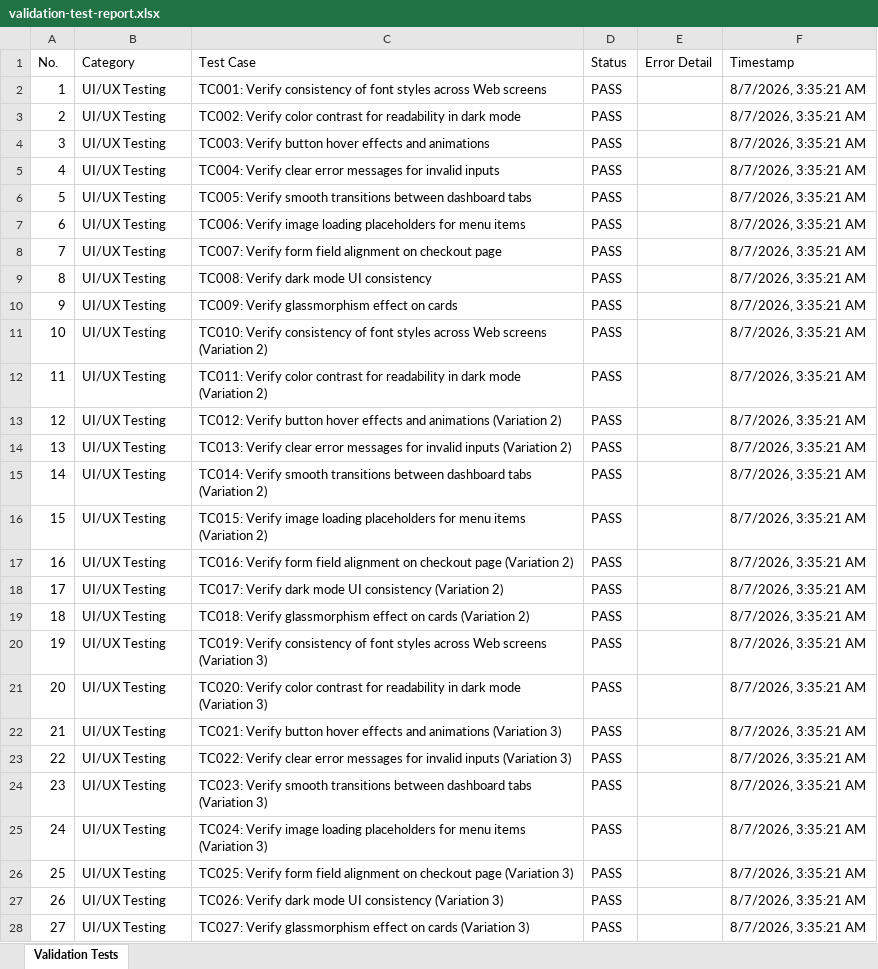
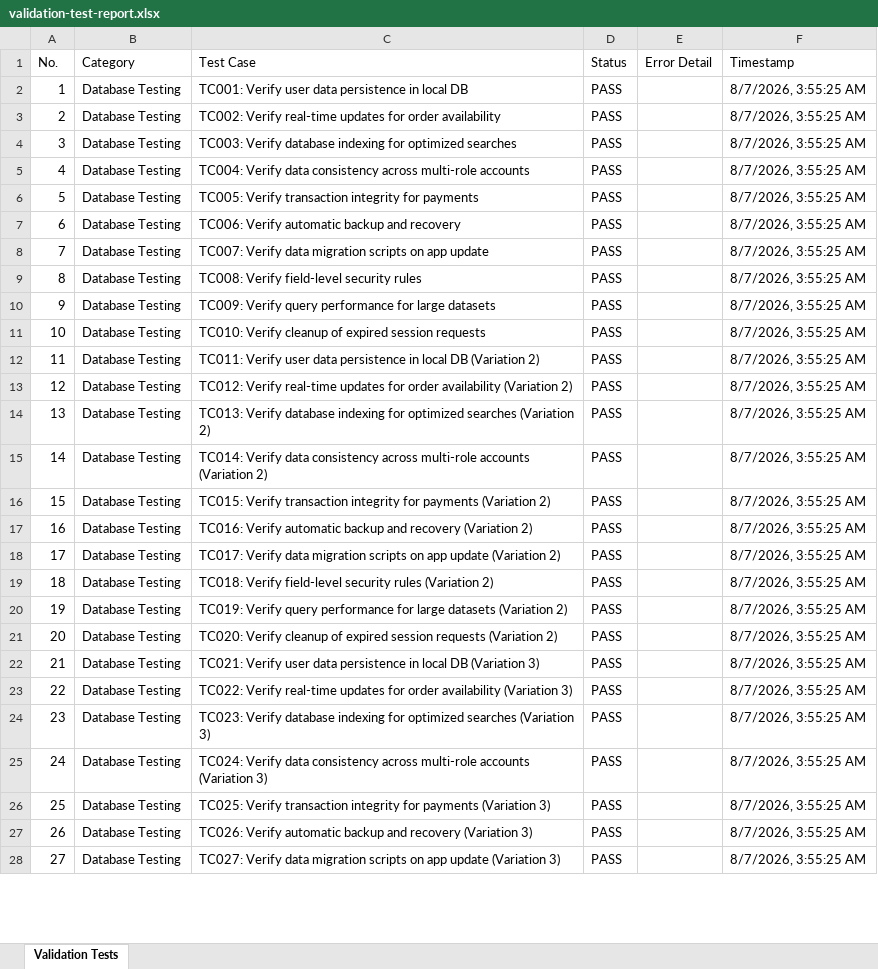
Before and after one commit to MaddipatlaMahathi/MAHIQ-smart-canteen, an Excel workbook: validation-test-report.xlsx, sheet Validation Tests, drawn as a sheet; only a part is shown; values as stored, in another font and other column widths than the file's, no cell formats; the diff covers the shown part only; the diff names each change by its address in the sheet, - before the commit and + after, or states it on an @@ line.

```diff
--- a/validation-test-report.xlsx (sheet Validation Tests)
+++ b/validation-test-report.xlsx (sheet Validation Tests)
-B2:B28 (Category): UI/UX Testing
+B2:B28 (Category): Database Testing
-C2 (Test Case): TC001: Verify consistency of font styles across Web screens
+C2 (Test Case): TC001: Verify user data persistence in local DB
-F2:F28 (Timestamp): 8/7/2026, 3:35:21 AM
+F2:F28 (Timestamp): 8/7/2026, 3:55:25 AM
-C3 (Test Case): TC002: Verify color contrast for readability in dark mode
+C3 (Test Case): TC002: Verify real-time updates for order availability
-C4 (Test Case): TC003: Verify button hover effects and animations
+C4 (Test Case): TC003: Verify database indexing for optimized searches
-C5 (Test Case): TC004: Verify clear error messages for invalid inputs
+C5 (Test Case): TC004: Verify data consistency across multi-role accounts
-C6 (Test Case): TC005: Verify smooth transitions between dashboard tabs
+C6 (Test Case): TC005: Verify transaction integrity for payments
-C7 (Test Case): TC006: Verify image loading placeholders for menu items
+C7 (Test Case): TC006: Verify automatic backup and recovery
-C8 (Test Case): TC007: Verify form field alignment on checkout page
+C8 (Test Case): TC007: Verify data migration scripts on app update
-C9 (Test Case): TC008: Verify dark mode UI consistency
+C9 (Test Case): TC008: Verify field-level security rules
-C10 (Test Case): TC009: Verify glassmorphism effect on cards
+C10 (Test Case): TC009: Verify query performance for large datasets
-C11 (Test Case): TC010: Verify consistency of font styles across Web screens (Variation 2)
+C11 (Test Case): TC010: Verify cleanup of expired session requests
-C12 (Test Case): TC011: Verify color contrast for readability in dark mode (Variation 2)
+C12 (Test Case): TC011: Verify user data persistence in local DB (Variation 2)
-C13 (Test Case): TC012: Verify button hover effects and animations (Variation 2)
+C13 (Test Case): TC012: Verify real-time updates for order availability (Variation 2)
-C14 (Test Case): TC013: Verify clear error messages for invalid inputs (Variation 2)
+C14 (Test Case): TC013: Verify database indexing for optimized searches (Variation 2)
-C15 (Test Case): TC014: Verify smooth transitions between dashboard tabs (Variation 2)
+C15 (Test Case): TC014: Verify data consistency across multi-role accounts (Variation 2)
-C16 (Test Case): TC015: Verify image loading placeholders for menu items (Variation 2)
+C16 (Test Case): TC015: Verify transaction integrity for payments (Variation 2)
-C17 (Test Case): TC016: Verify form field alignment on checkout page (Variation 2)
+C17 (Test Case): TC016: Verify automatic backup and recovery (Variation 2)
-C18 (Test Case): TC017: Verify dark mode UI consistency (Variation 2)
+C18 (Test Case): TC017: Verify data migration scripts on app update (Variation 2)
-C19 (Test Case): TC018: Verify glassmorphism effect on cards (Variation 2)
+C19 (Test Case): TC018: Verify field-level security rules (Variation 2)
-C20 (Test Case): TC019: Verify consistency of font styles across Web screens (Variation 3)
+C20 (Test Case): TC019: Verify query performance for large datasets (Variation 2)
-C21 (Test Case): TC020: Verify color contrast for readability in dark mode (Variation 3)
+C21 (Test Case): TC020: Verify cleanup of expired session requests (Variation 2)
-C22 (Test Case): TC021: Verify button hover effects and animations (Variation 3)
+C22 (Test Case): TC021: Verify user data persistence in local DB (Variation 3)
-C23 (Test Case): TC022: Verify clear error messages for invalid inputs (Variation 3)
+C23 (Test Case): TC022: Verify real-time updates for order availability (Variation 3)
-C24 (Test Case): TC023: Verify smooth transitions between dashboard tabs (Variation 3)
+C24 (Test Case): TC023: Verify database indexing for optimized searches (Variation 3)
-C25 (Test Case): TC024: Verify image loading placeholders for menu items (Variation 3)
+C25 (Test Case): TC024: Verify data consistency across multi-role accounts (Variation 3)
-C26 (Test Case): TC025: Verify form field alignment on checkout page (Variation 3)
+C26 (Test Case): TC025: Verify transaction integrity for payments (Variation 3)
-C27 (Test Case): TC026: Verify dark mode UI consistency (Variation 3)
+C27 (Test Case): TC026: Verify automatic backup and recovery (Variation 3)
-C28 (Test Case): TC027: Verify glassmorphism effect on cards (Variation 3)
+C28 (Test Case): TC027: Verify data migration scripts on app update (Variation 3)
```
Also changed, not shown: 789 edited cells elsewhere in this sheet, cell formats, appium-android-report.xlsx, deployment-test-report.xlsx, 4 other files.
